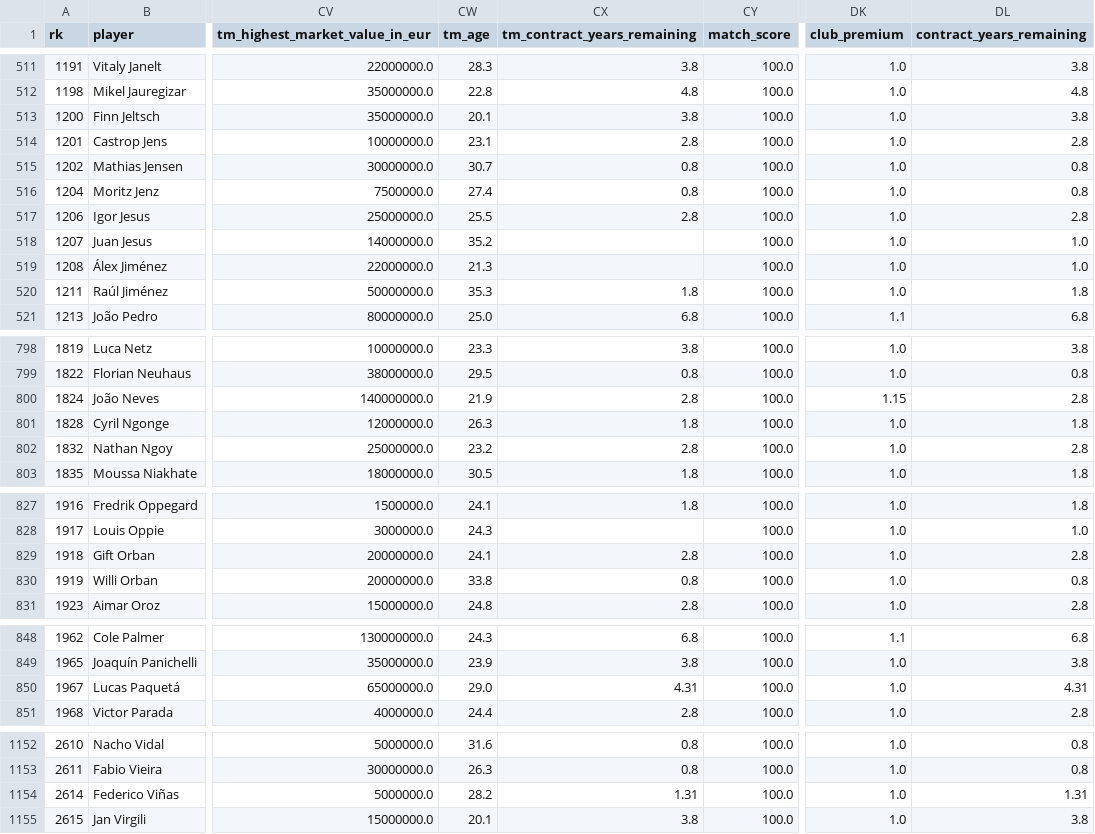
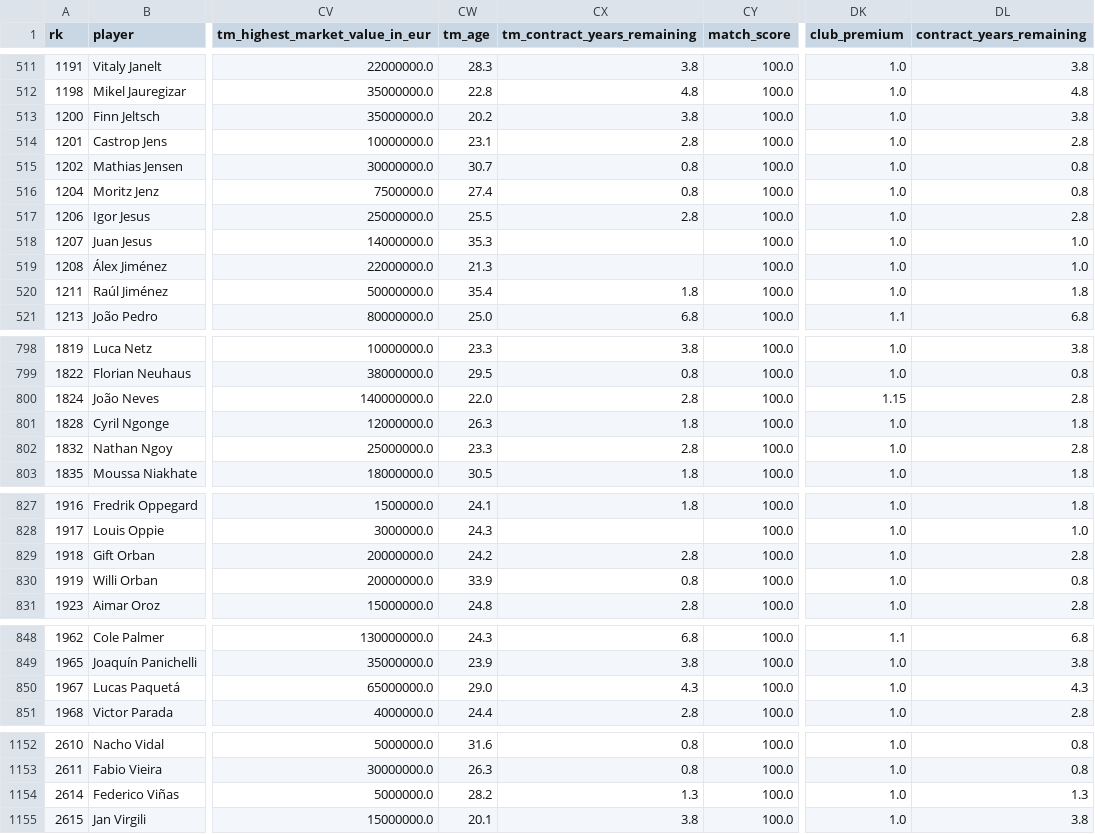
Before and after one commit to Aarivg/soccer-transfer-valuation, a CSV file: data/processed/model_dataset_2526.csv, drawn as a sheet; only a part is shown, gaps mark what is left out; the diff covers the shown part only; the diff names each change by its address in the sheet, - before the commit and + after, or states it on an @@ line.

```diff
--- a/data/processed/model_dataset_2526.csv
+++ b/data/processed/model_dataset_2526.csv
-CW513 (tm_age): 20.1
+CW513 (tm_age): 20.2
-CW518 (tm_age): 35.2
+CW518 (tm_age): 35.3
-CW520 (tm_age): 35.3
+CW520 (tm_age): 35.4
-CW800 (tm_age): 21.9
+CW800 (tm_age): 22.0
-CW802 (tm_age): 23.2
+CW802 (tm_age): 23.3
-CW829 (tm_age): 24.1
+CW829 (tm_age): 24.2
-CW830 (tm_age): 33.8
+CW830 (tm_age): 33.9
-CX850 (tm_contract_years_remaining): 4.31
+CX850 (tm_contract_years_remaining): 4.3
-DL850 (contract_years_remaining): 4.31
+DL850 (contract_years_remaining): 4.3
-CX1154 (tm_contract_years_remaining): 1.31
+CX1154 (tm_contract_years_remaining): 1.3
-DL1154 (contract_years_remaining): 1.31
+DL1154 (contract_years_remaining): 1.3
```
Also changed, not shown: 33 edited cells elsewhere in this file, 3 other files.
